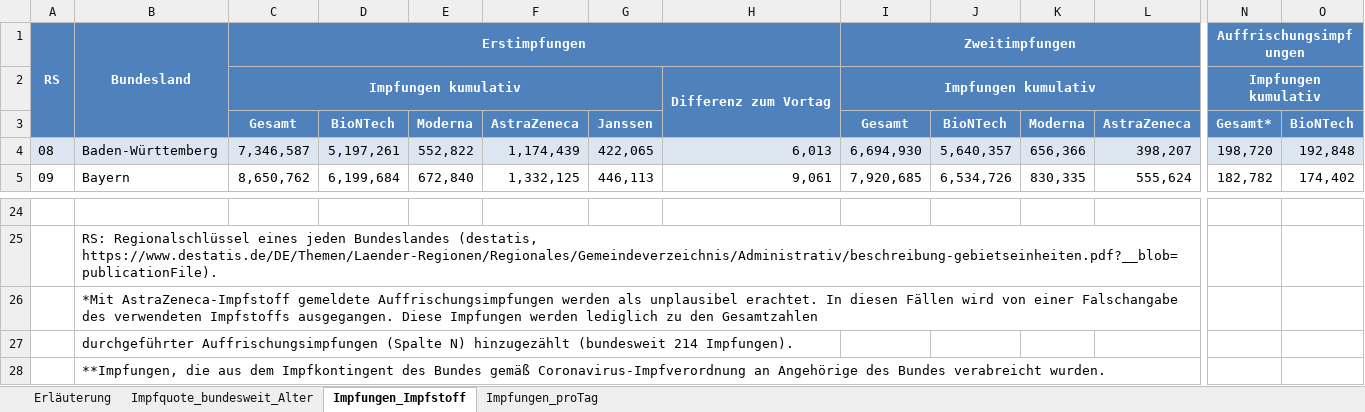
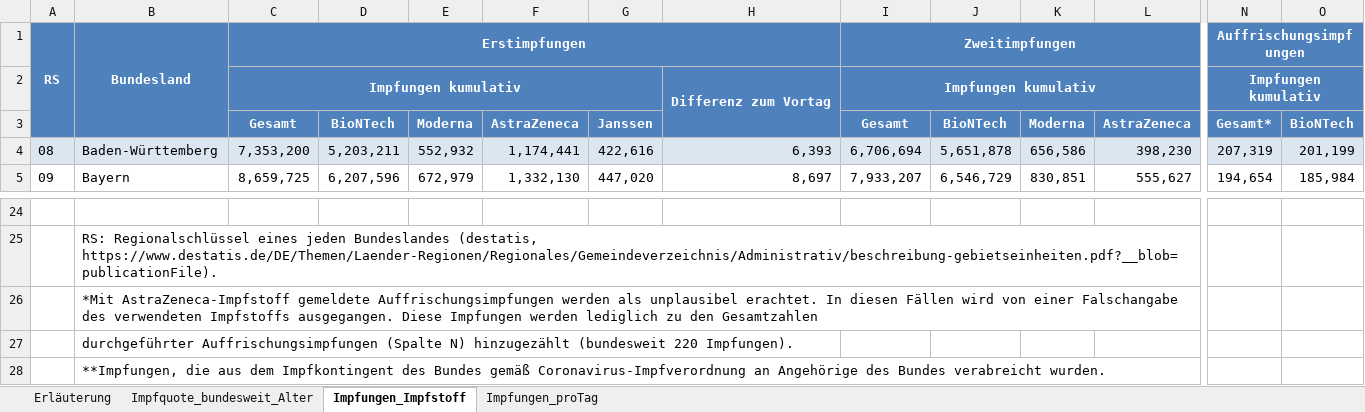
Before and after one commit to hodoi05/vaccinedata, an Excel workbook: data/source/Impfquotenmonitoring.xlsx, sheet Impfungen_Impfstoff, drawn as a sheet; only a part is shown, gaps mark what is left out; values as stored, in another font and other column widths than the file's, no borders; the diff covers the shown part only; the diff names each change by its address in the sheet, - before the commit and + after, or states it on an @@ line.

```diff
--- a/data/source/Impfquotenmonitoring.xlsx (sheet Impfungen_Impfstoff)
+++ b/data/source/Impfquotenmonitoring.xlsx (sheet Impfungen_Impfstoff)
-C4: 7,346,587
+C4: 7,353,200
-D4: 5,197,261
+D4: 5,203,211
-E4: 552,822
+E4: 552,932
-F4: 1,174,439
+F4: 1,174,441
-G4: 422,065
+G4: 422,616
-H4: 6,013
+H4: 6,393
-I4: 6,694,930
+I4: 6,706,694
-J4: 5,640,357
+J4: 5,651,878
-K4: 656,366
+K4: 656,586
-L4: 398,207
+L4: 398,230
-N4: 198,720
+N4: 207,319
-O4: 192,848
+O4: 201,199
-C5: 8,650,762
+C5: 8,659,725
-D5: 6,199,684
+D5: 6,207,596
-E5: 672,840
+E5: 672,979
-F5: 1,332,125
+F5: 1,332,130
-G5: 446,113
+G5: 447,020
-H5: 9,061
+H5: 8,697
-I5: 7,920,685
+I5: 7,933,207
-J5: 6,534,726
+J5: 6,546,729
-K5: 830,335
+K5: 830,851
-L5: 555,624
+L5: 555,627
-N5: 182,782
+N5: 194,654
-O5: 174,402
+O5: 185,984
-B27: …hinzugezählt (bundesweit 214 Impfungen).
+B27: …hinzugezählt (bundesweit 220 Impfungen).
```
Also changed, not shown: 231 edited cells elsewhere in this sheet, sheet Impfungen_proTag, sheet Impfquote_bundesweit_Alter, sheet Erläuterung, 18 other files.
